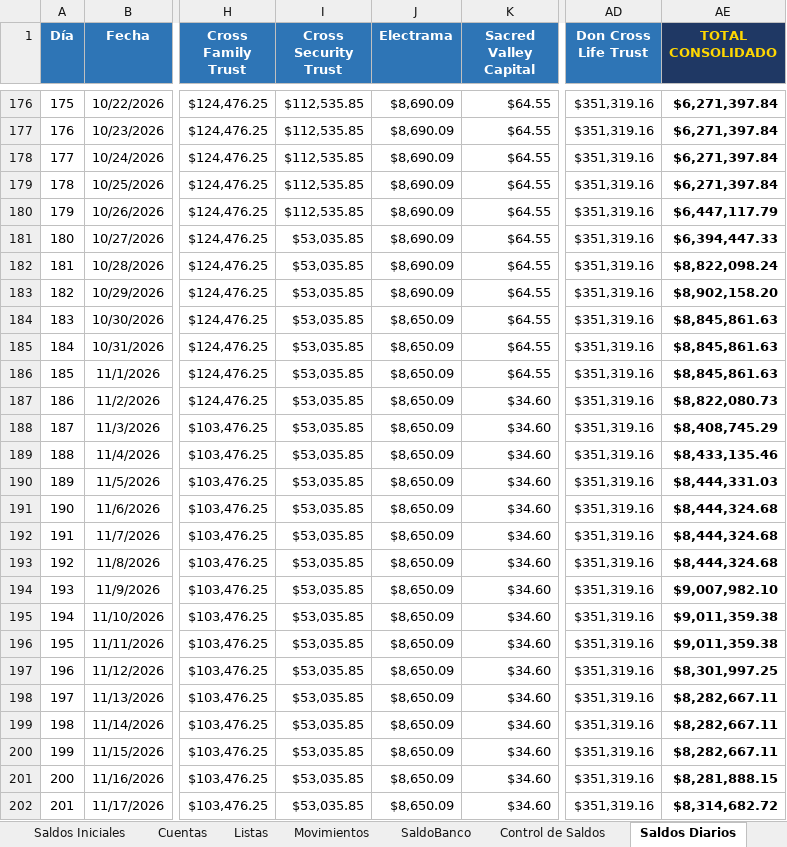
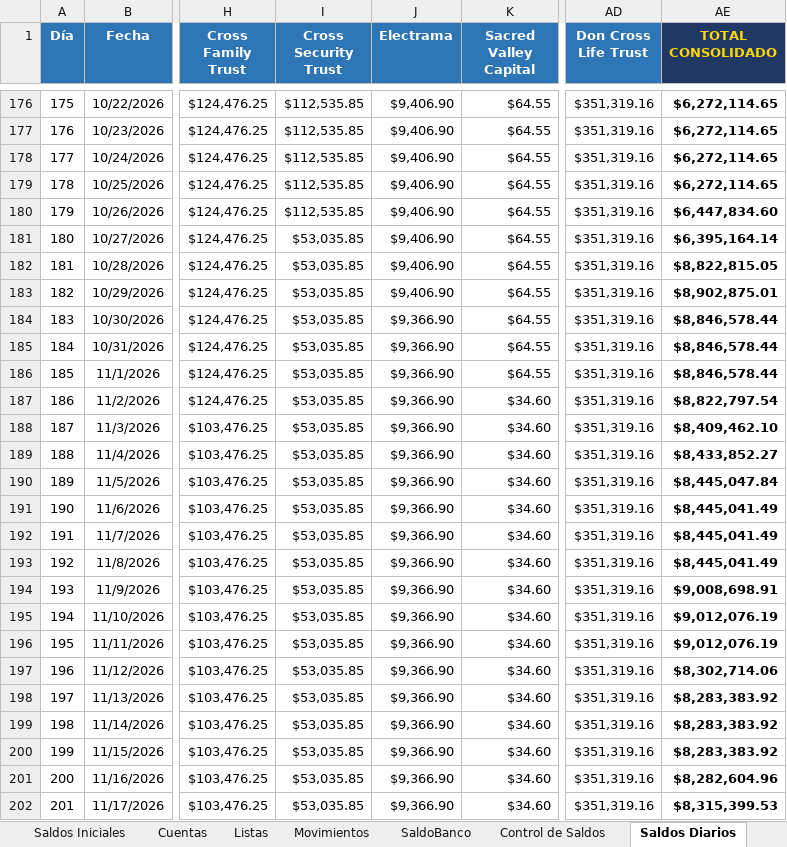
Before and after one commit to renzotr9-crypto/tesoreria, an Excel workbook: Flujo_Caja_Diario_Multiempresa.xlsx, sheet Saldos Diarios, drawn as a sheet; only a part is shown, gaps mark what is left out; values as stored, in another font and other column widths than the file's, no borders; conditional formats and table styles not drawn; the diff covers the shown part only; the diff names each change by its address in the sheet, - before the commit and + after, or states it on an @@ line.

```diff
--- a/Flujo_Caja_Diario_Multiempresa.xlsx (sheet Saldos Diarios)
+++ b/Flujo_Caja_Diario_Multiempresa.xlsx (sheet Saldos Diarios)
-J176:J183 (Electrama): $8,690.09
+J176:J183 (Electrama): $9,406.90
-AE176:AE179 (TOTAL CONSOLIDADO): $6,271,397.84
+AE176:AE179 (TOTAL CONSOLIDADO): $6,272,114.65
-AE180 (TOTAL CONSOLIDADO): $6,447,117.79
+AE180 (TOTAL CONSOLIDADO): $6,447,834.60
-AE181 (TOTAL CONSOLIDADO): $6,394,447.33
+AE181 (TOTAL CONSOLIDADO): $6,395,164.14
-AE182 (TOTAL CONSOLIDADO): $8,822,098.24
+AE182 (TOTAL CONSOLIDADO): $8,822,815.05
-AE183 (TOTAL CONSOLIDADO): $8,902,158.20
+AE183 (TOTAL CONSOLIDADO): $8,902,875.01
-J184:J202 (Electrama): $8,650.09
+J184:J202 (Electrama): $9,366.90
-AE184:AE186 (TOTAL CONSOLIDADO): $8,845,861.63
+AE184:AE186 (TOTAL CONSOLIDADO): $8,846,578.44
-AE187 (TOTAL CONSOLIDADO): $8,822,080.73
+AE187 (TOTAL CONSOLIDADO): $8,822,797.54
-AE188 (TOTAL CONSOLIDADO): $8,408,745.29
+AE188 (TOTAL CONSOLIDADO): $8,409,462.10
-AE189 (TOTAL CONSOLIDADO): $8,433,135.46
+AE189 (TOTAL CONSOLIDADO): $8,433,852.27
-AE190 (TOTAL CONSOLIDADO): $8,444,331.03
+AE190 (TOTAL CONSOLIDADO): $8,445,047.84
-AE191:AE193 (TOTAL CONSOLIDADO): $8,444,324.68
+AE191:AE193 (TOTAL CONSOLIDADO): $8,445,041.49
-AE194 (TOTAL CONSOLIDADO): $9,007,982.10
+AE194 (TOTAL CONSOLIDADO): $9,008,698.91
-AE195:AE196 (TOTAL CONSOLIDADO): $9,011,359.38
+AE195:AE196 (TOTAL CONSOLIDADO): $9,012,076.19
-AE197 (TOTAL CONSOLIDADO): $8,301,997.25
+AE197 (TOTAL CONSOLIDADO): $8,302,714.06
-AE198:AE200 (TOTAL CONSOLIDADO): $8,282,667.11
+AE198:AE200 (TOTAL CONSOLIDADO): $8,283,383.92
-AE201 (TOTAL CONSOLIDADO): $8,281,888.15
+AE201 (TOTAL CONSOLIDADO): $8,282,604.96
-AE202 (TOTAL CONSOLIDADO): $8,314,682.72
+AE202 (TOTAL CONSOLIDADO): $8,315,399.53
```
Also changed, not shown: 64 edited cells elsewhere in this sheet, sheet Movimientos, sheet Lista diaria, sheet SaldoBanco, sheet Saldos Iniciales, hidden cells.
